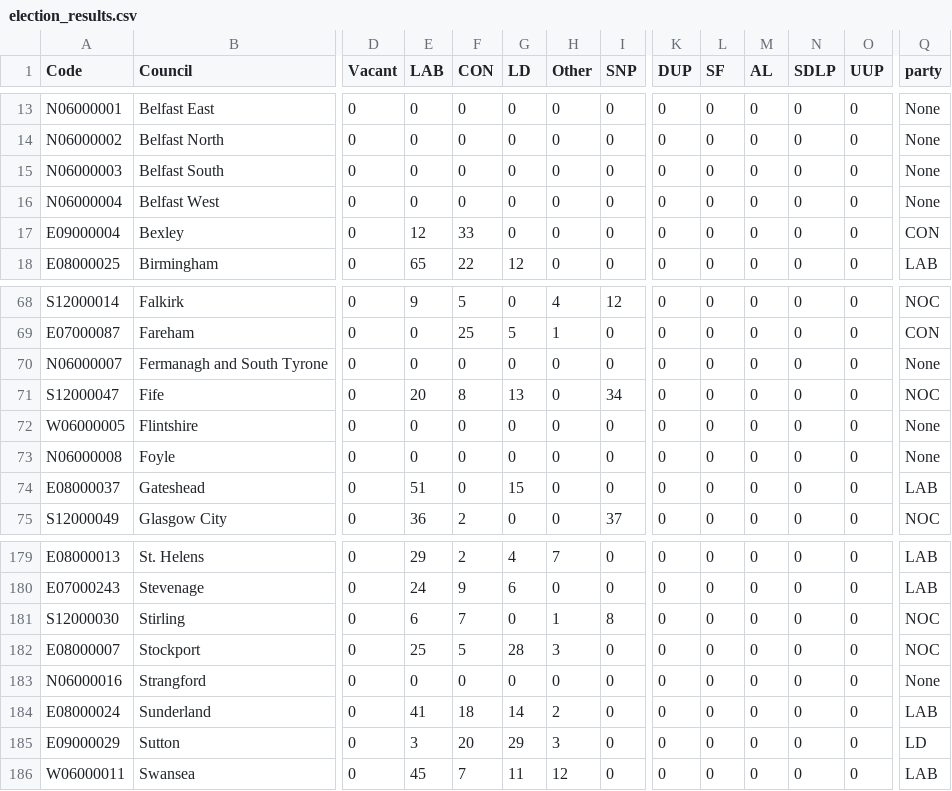
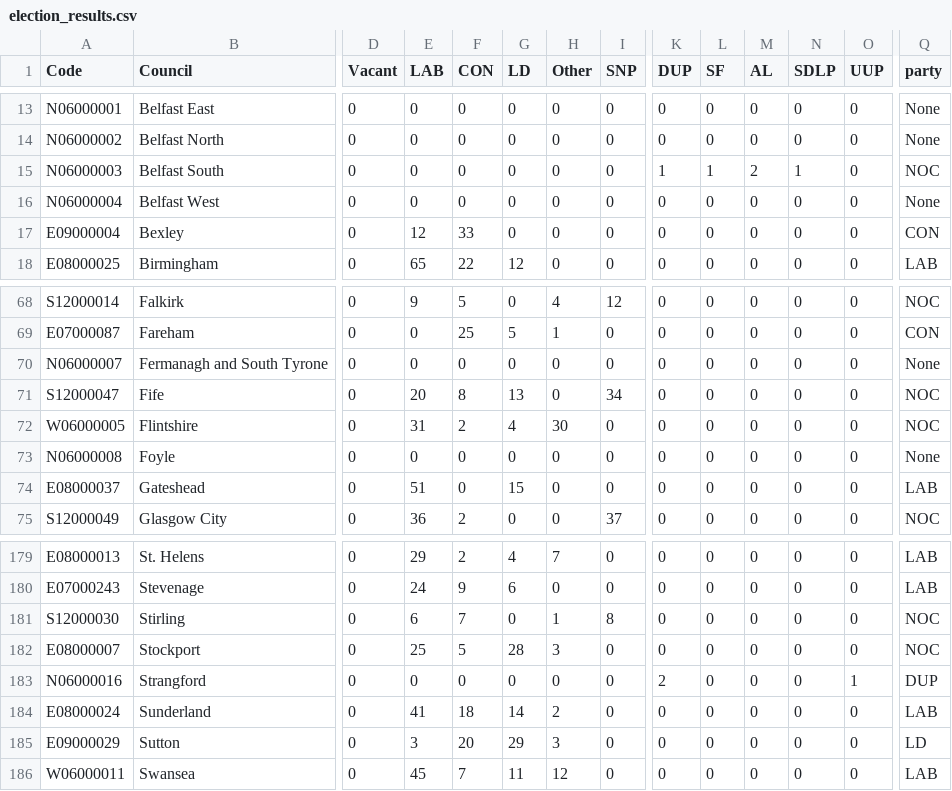
Before and after one commit to tomsaunders98/LocalElections2022, a CSV file: election_results.csv, drawn as a sheet; only a part is shown, gaps mark what is left out; the diff names each change by its address in the sheet, - before the commit and + after, or states it on an @@ line.

Commit message:
Flat: latest data (2022-05-07T12:49:08.788Z) {   "date": "2022-05-07T12:49:08.788Z",   "files": [     {       "name": "election_results.csv",       "deltaBytes": -1,       "source": "https://docs.google.com/spreadsheets/d/1fU_3M7xGiAybZEuXVw9KgeM0P1VPze2dW1z0gy6-Su4/gviz/tq?tqx=out:csv&sheet=elections_data"     }   ] }

```diff
--- a/election_results.csv
+++ b/election_results.csv
-K15 (DUP): 0
+K15 (DUP): 1
-L15 (SF): 0
+L15 (SF): 1
-M15 (AL): 0
+M15 (AL): 2
-N15 (SDLP): 0
+N15 (SDLP): 1
-Q15 (party): None
+Q15 (party): NOC
-E72 (LAB): 0
+E72 (LAB): 31
-F72 (CON): 0
+F72 (CON): 2
-G72 (LD): 0
+G72 (LD): 4
-H72 (Other): 0
+H72 (Other): 30
-Q72 (party): None
+Q72 (party): NOC
-K183 (DUP): 0
+K183 (DUP): 2
-O183 (UUP): 0
+O183 (UUP): 1
-Q183 (party): None
+Q183 (party): DUP
```
